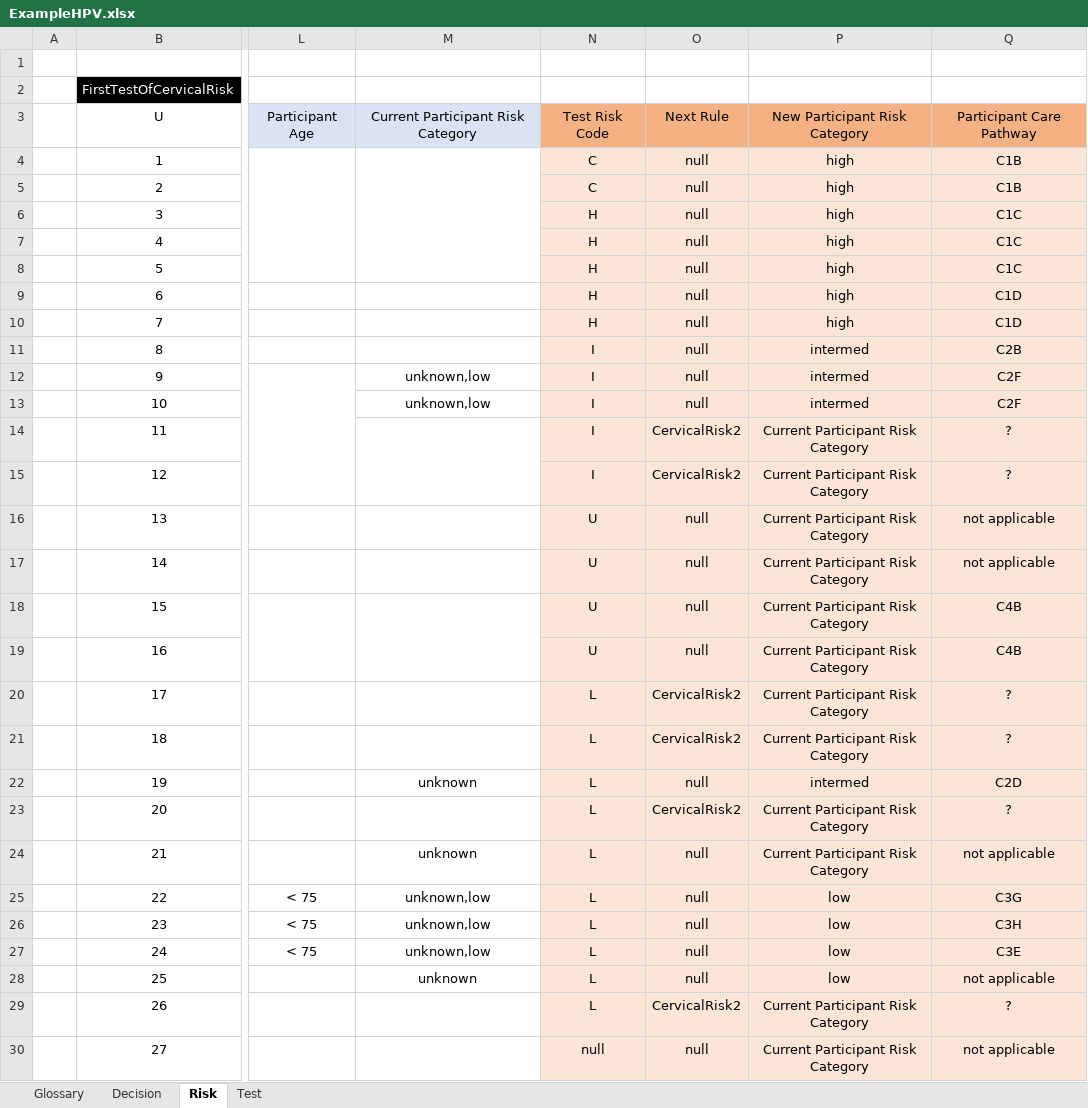
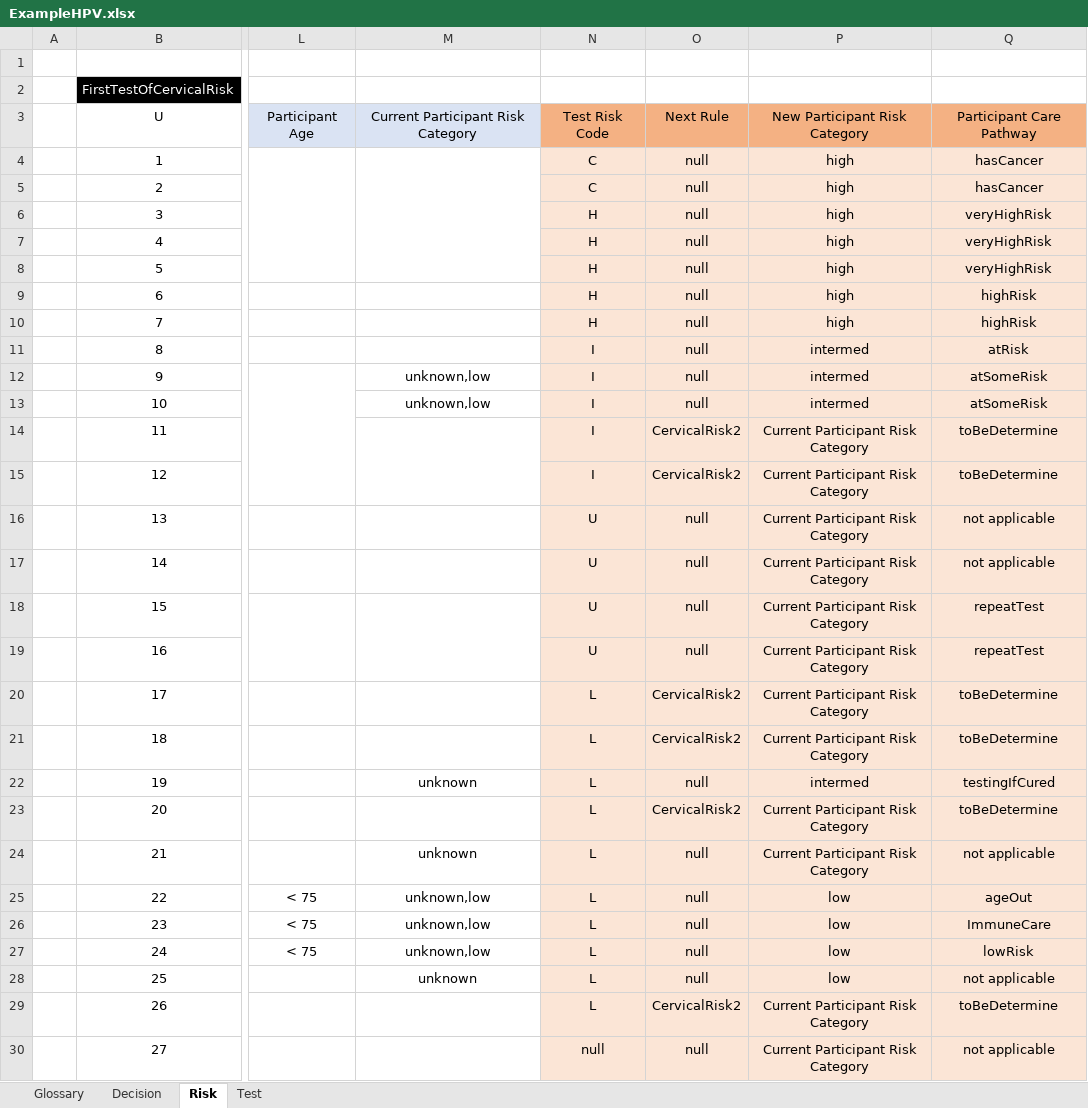
Before and after one commit to russellmcdonell/pyDMNrules, an Excel workbook: ExampleHPV.xlsx, sheet Risk, drawn as a sheet; only a part is shown, gaps mark what is left out; values as stored, in another font and other column widths than the file's, no borders; the diff names each change by its address in the sheet, - before the commit and + after, or states it on an @@ line.

```diff
--- a/ExampleHPV.xlsx (sheet Risk)
+++ b/ExampleHPV.xlsx (sheet Risk)
-Q4:Q5: C1B
+Q4:Q5: hasCancer
-Q6:Q8: C1C
+Q6:Q8: veryHighRisk
-Q9:Q10: C1D
+Q9:Q10: highRisk
-Q11: C2B
+Q11: atRisk
-Q12:Q13: C2F
+Q12:Q13: atSomeRisk
-Q14:Q15: ?
+Q14:Q15: toBeDetermine
-Q18:Q19: C4B
+Q18:Q19: repeatTest
-Q20:Q21: ?
+Q20:Q21: toBeDetermine
-Q22: C2D
+Q22: testingIfCured
-Q23: ?
+Q23: toBeDetermine
-Q25: C3G
+Q25: ageOut
-Q26: C3H
+Q26: ImmuneCare
-Q27: C3E
+Q27: lowRisk
-Q29: ?
+Q29: toBeDetermine
```
Also changed, not shown: 1 other file.
